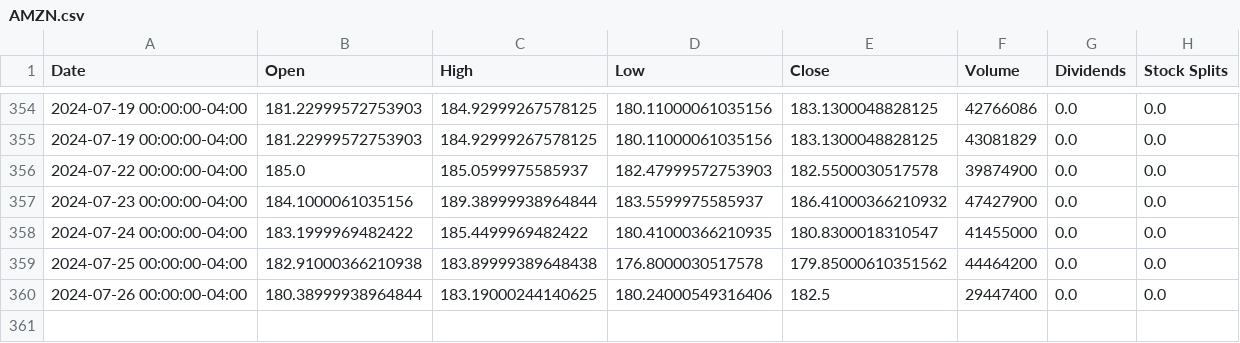
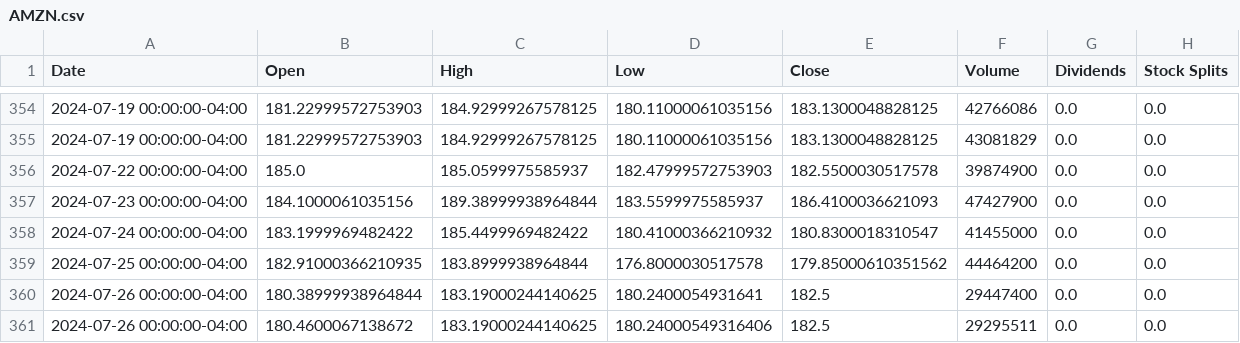
Before and after one commit to saisandeep97/StockForecastSentimentEndtoEnd, a CSV file: stock_data/AMZN.csv, drawn as a sheet; only a part is shown, gaps mark what is left out.

```diff
--- a/stock_data/AMZN.csv
+++ b/stock_data/AMZN.csv
@@ -356,5 +356,6 @@ Date,Open,High,Low,Close,Volume,Dividends,Stock Splits
 2024-07-22 00:00:00-04:00,185.0,185.0599975585937,182.47999572753903,182.5500030517578,39874900,0.0,0.0
-2024-07-23 00:00:00-04:00,184.1000061035156,189.38999938964844,183.5599975585937,186.41000366210932,47427900,0.0,0.0
-2024-07-24 00:00:00-04:00,183.1999969482422,185.4499969482422,180.41000366210935,180.8300018310547,41455000,0.0,0.0
-2024-07-25 00:00:00-04:00,182.91000366210938,183.89999389648438,176.8000030517578,179.85000610351562,44464200,0.0,0.0
-2024-07-26 00:00:00-04:00,180.38999938964844,183.19000244140625,180.24000549316406,182.5,29447400,0.0,0.0
+2024-07-23 00:00:00-04:00,184.1000061035156,189.38999938964844,183.5599975585937,186.4100036621093,47427900,0.0,0.0
+2024-07-24 00:00:00-04:00,183.1999969482422,185.4499969482422,180.41000366210932,180.8300018310547,41455000,0.0,0.0
+2024-07-25 00:00:00-04:00,182.91000366210935,183.8999938964844,176.8000030517578,179.85000610351562,44464200,0.0,0.0
+2024-07-26 00:00:00-04:00,180.38999938964844,183.19000244140625,180.2400054931641,182.5,29447400,0.0,0.0
+2024-07-26 00:00:00-04:00,180.4600067138672,183.19000244140625,180.24000549316406,182.5,29295511,0.0,0.0
```
Also changed, not shown: stock_data/AAPL.csv, stock_data/GOOGL.csv, 2 other files.
